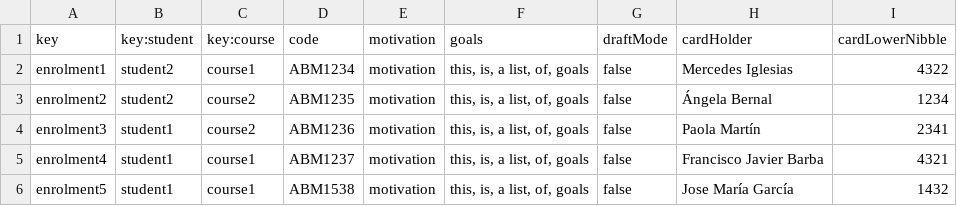
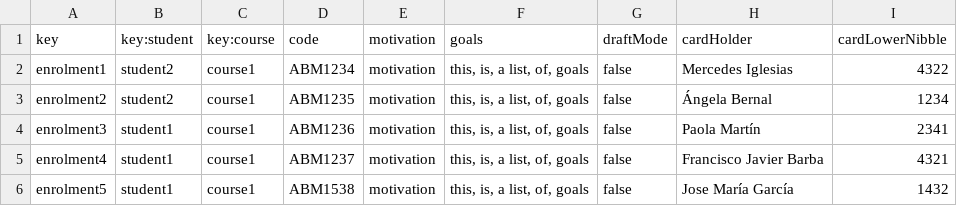
Before and after one commit to meriglmar/acme-l3-D03, a CSV file: src/main/webapp/WEB-INF/resources/sample-data/enrolment.csv, drawn as a sheet; the diff names each change by its address in the sheet, - before the commit and + after, or states it on an @@ line.

```diff
--- a/src/main/webapp/WEB-INF/resources/sample-data/enrolment.csv
+++ b/src/main/webapp/WEB-INF/resources/sample-data/enrolment.csv
-C3:C4 (key:course): course2
+C3:C4 (key:course): course1
```
Also changed, not shown: src/main/webapp/WEB-INF/resources/sample-data/banner.csv, src/main/webapp/WEB-INF/resources/sample-data/course.csv, 11 other files.
